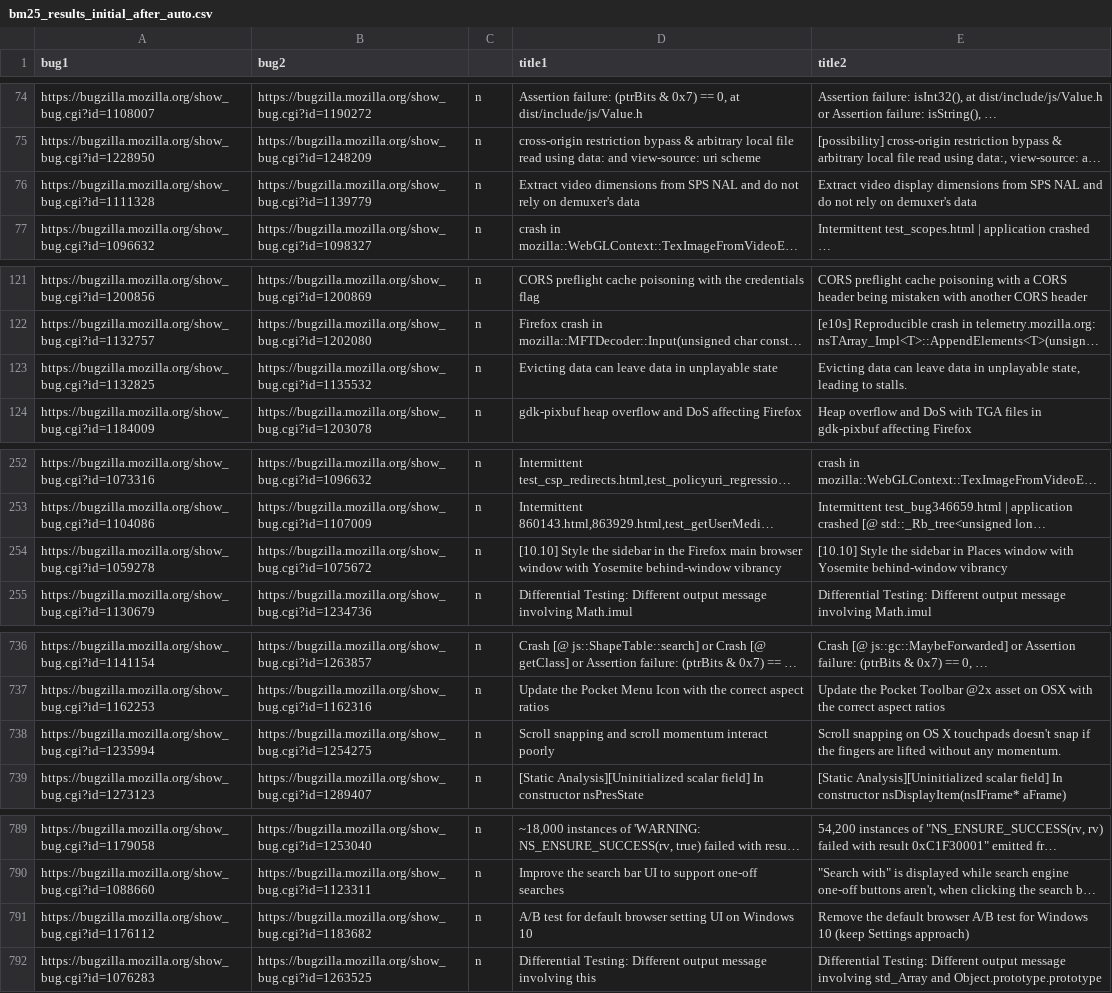
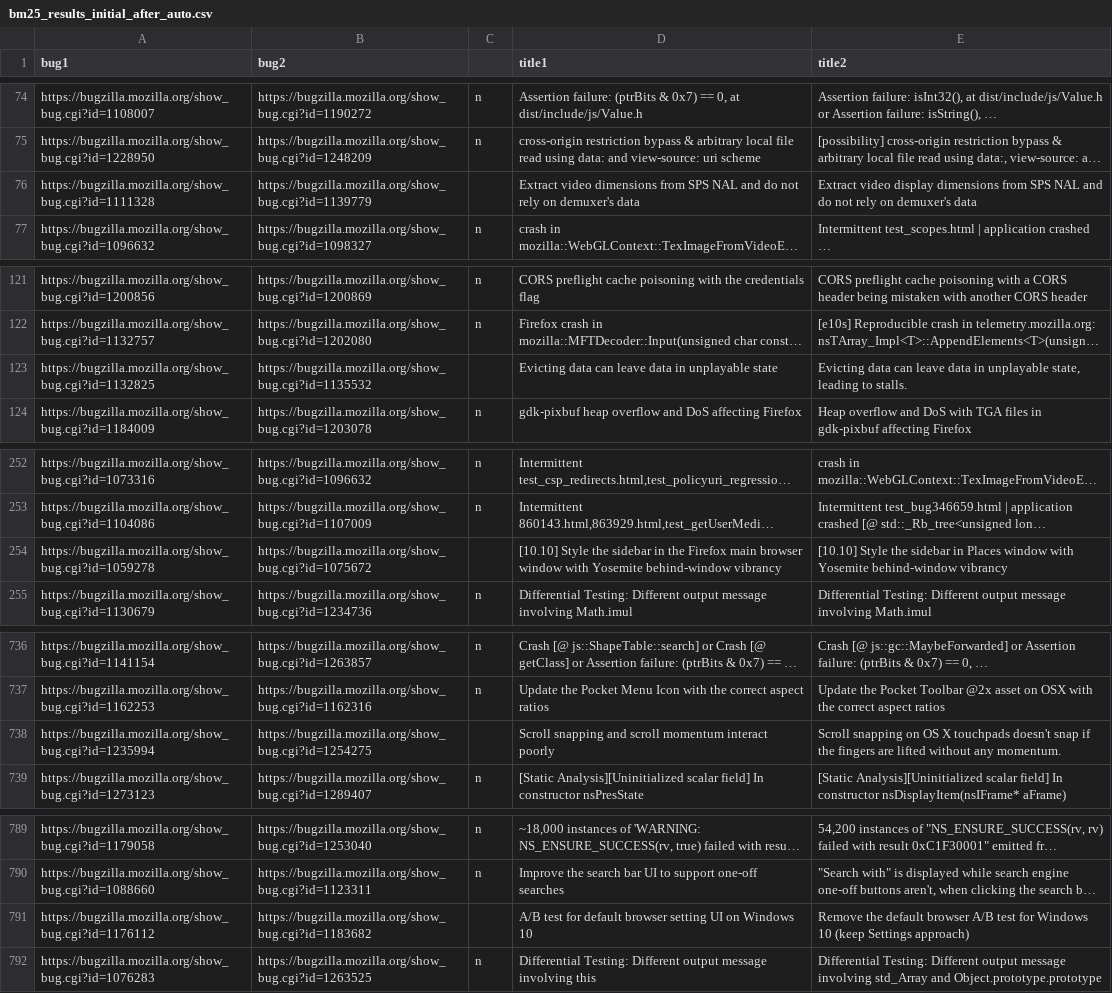
Before and after one commit to marco-c/uplift-analysis, a CSV file: manual_classification/bm25_results_initial_after_auto.csv, drawn as a sheet; only a part is shown, gaps mark what is left out; long unchanged cells end in …; the diff names each change by its address in the sheet, - before the commit and + after, or states it on an @@ line.

```diff
--- a/manual_classification/bm25_results_initial_after_auto.csv
+++ b/manual_classification/bm25_results_initial_after_auto.csv
-C76: n
+C76: (empty)
-C123: n
+C123: (empty)
-C254: n
+C254: (empty)
-C738: n
+C738: (empty)
-C791: n
+C791: (empty)
```
Also changed, not shown: 1 other file.
